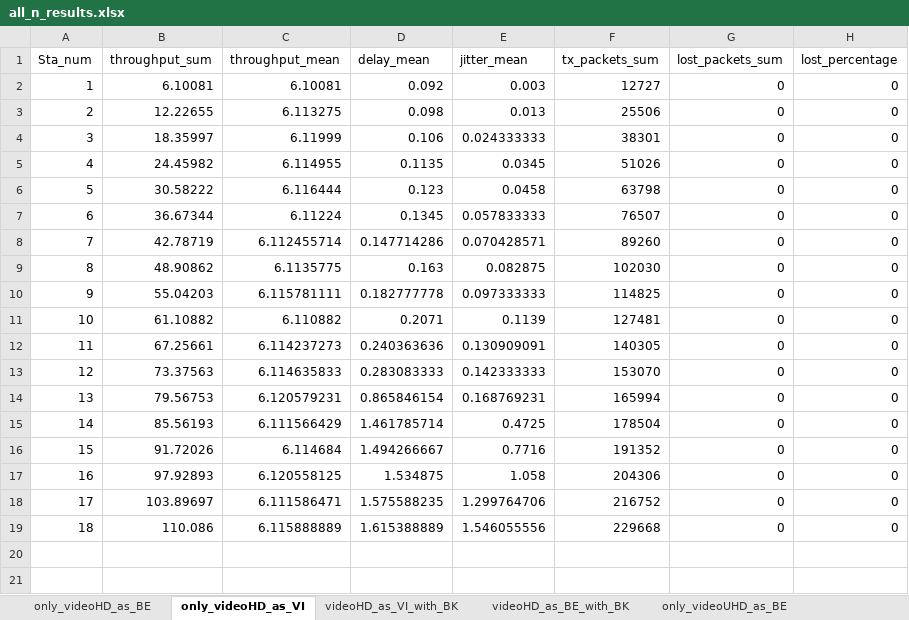
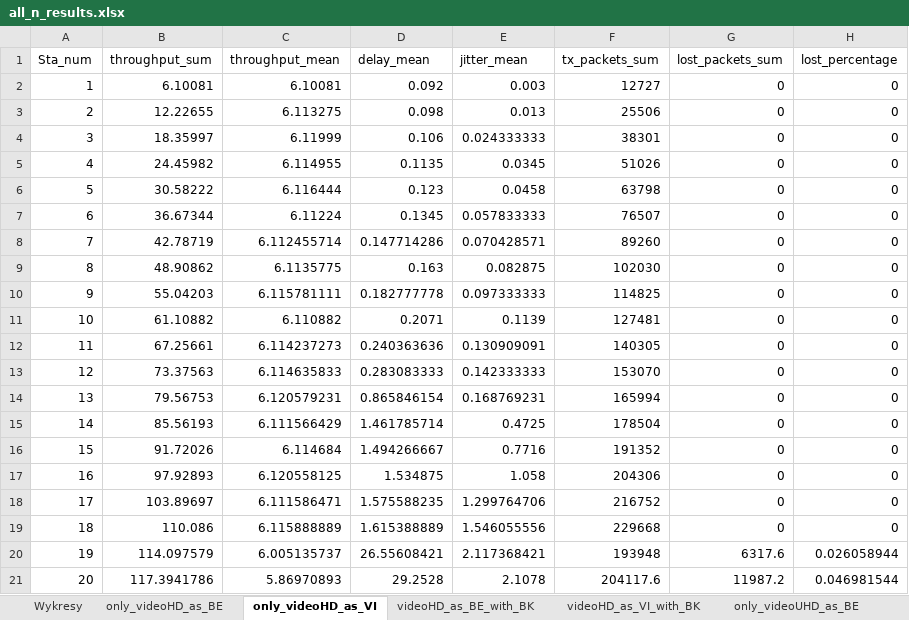
Before and after one commit to Kenndal/JOWS_WLAN, an Excel workbook: results/all_n_results.xlsx, sheet only_videoHD_as_VI, drawn as a sheet; values as stored, in another font and other column widths than the file's, no borders; the diff names each change by its address in the sheet, - before the commit and + after, or states it on an @@ line.

```diff
--- a/results/all_n_results.xlsx (sheet only_videoHD_as_VI)
+++ b/results/all_n_results.xlsx (sheet only_videoHD_as_VI)
+sheet tab: Wykresy
@@ sheet tab order changed: Wykresy | only_videoHD_as_BE | only_videoHD_as_VI | videoHD_as_BE_with_BK | videoHD_as_VI_with_BK | only_videoUHD_as_BE @@
+row 20: 19 | 114.097579 | 6.005135737 | 26.55608421 | 2.117368421 | 193948 | 6317.6 | 0.026058944
+row 21: 20 | 117.3941786 | 5.86970893 | 29.2528 | 2.1078 | 204117.6 | 11987.2 | 0.046981544
```
Also changed, not shown: sheet only_videoHD_as_BE, sheet videoHD_as_VI_with_BK, charts or pictures, results/all_ac_results.xlsx.
